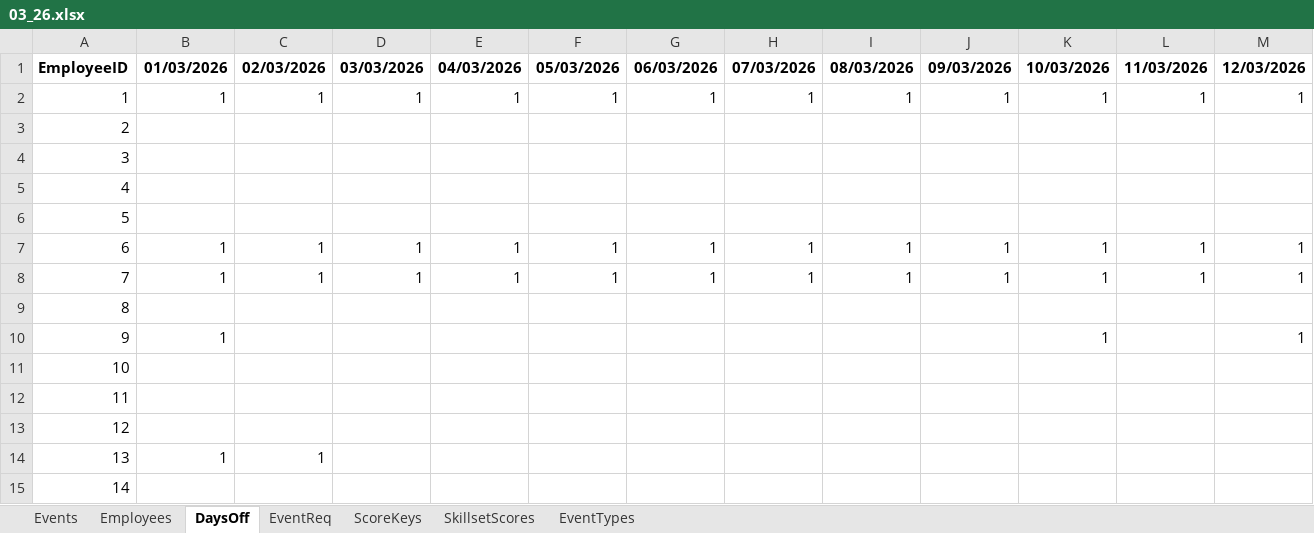
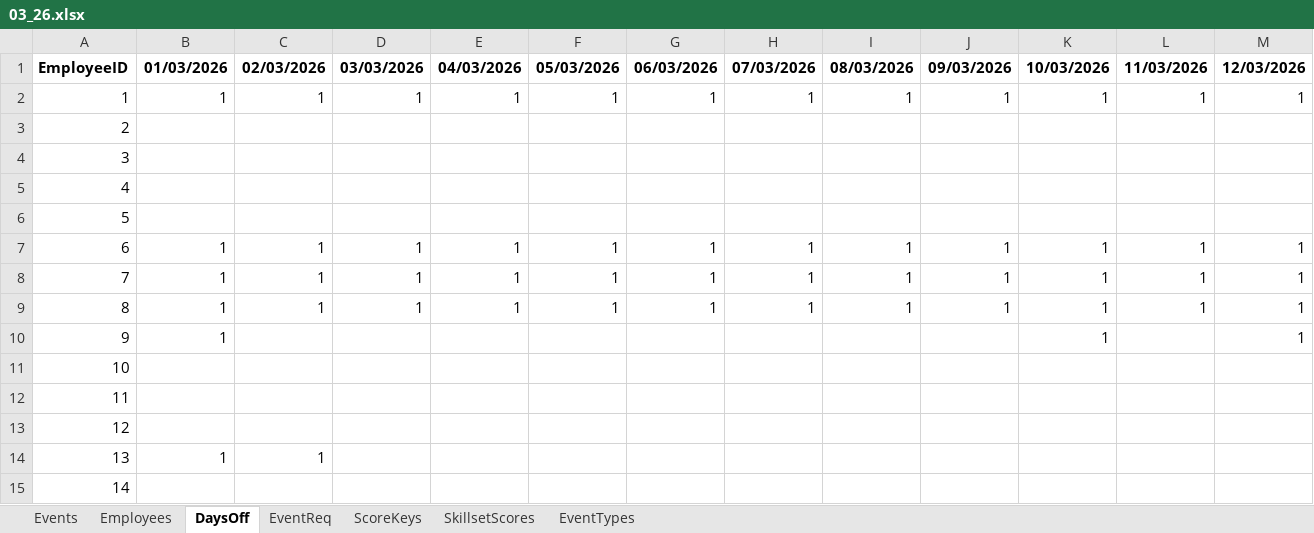
Before and after one commit to siljag23/Verkfraedi_X, an Excel workbook: Data/03_26.xlsx, sheet DaysOff, drawn as a sheet; only a part is shown; values as stored, in another font and other column widths than the file's, no borders; removed rows and columns are numbered as before the commit, all else as after; rows hold the shown columns only; the diff names each change by its address in the sheet, - before the commit and + after, or states it on an @@ line.

Commit message:
Add files via upload

```diff
--- a/Data/03_26.xlsx (sheet DaysOff)
+++ b/Data/03_26.xlsx (sheet DaysOff)
-row 9: 8
+row 9: 8 | 1 | 1 | 1 | 1 | 1 | 1 | 1 | 1 | 1 | 1 | 1 | 1
```
